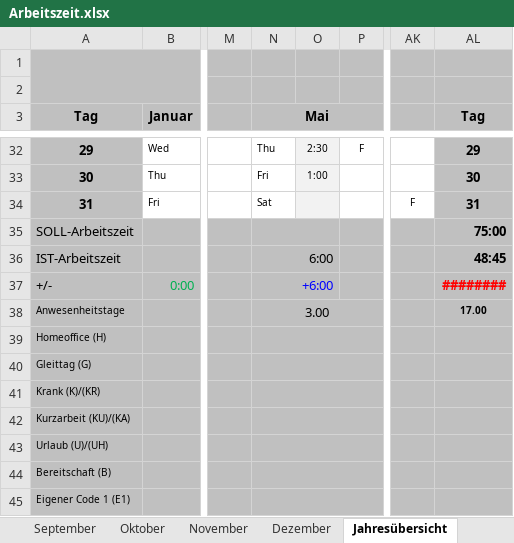
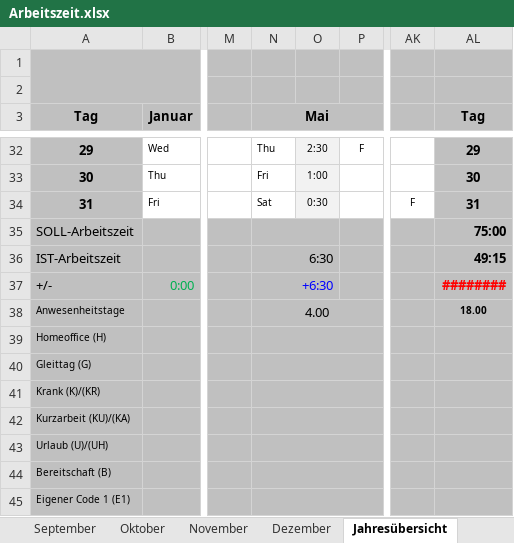
Before and after one commit to p0017/Molecular-Test-Time-Adaptation, an Excel workbook: Arbeitszeit.xlsx, sheet Jahresübersicht, drawn as a sheet; only a part is shown, gaps mark what is left out; values as stored, in another font and other column widths than the file's, no borders; conditional formats not drawn; the diff names each change by its address in the sheet, - before the commit and + after, or states it on an @@ line.

```diff
--- a/Arbeitszeit.xlsx (sheet Jahresübersicht)
+++ b/Arbeitszeit.xlsx (sheet Jahresübersicht)
-O34: (empty)
+O34: 0:30
-N36 (Mai): 6:00
+N36 (Mai): 6:30
-AL36 (Tag): 48:45
+AL36 (Tag): 49:15
-N37 (Mai): +6:00
+N37 (Mai): +6:30
-N38 (Mai): 3.00
+N38 (Mai): 4.00
-AL38 (Tag): 17.00
+AL38 (Tag): 18.00
```
Also changed, not shown: sheet Juni, sheet Mai, sheet Fahrtkosten, 4 other files.
